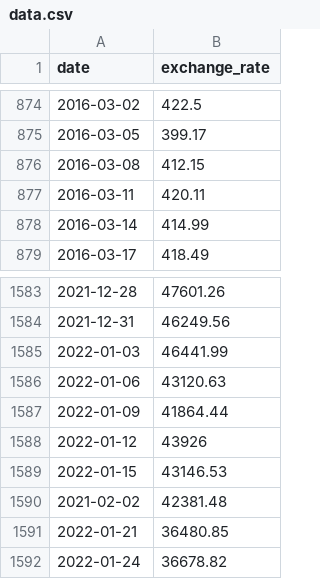
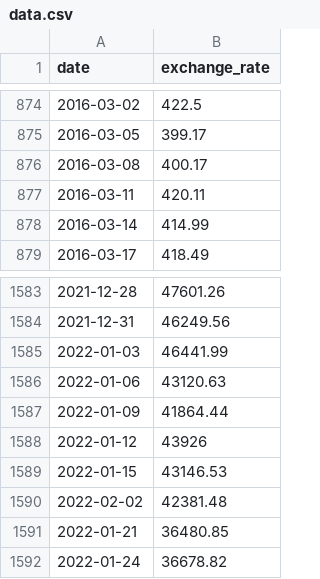
Before and after one commit to oishchen42/cpp09, a CSV file: ex00/data.csv, drawn as a sheet; only a part is shown, gaps mark what is left out.

```diff
--- a/ex00/data.csv
+++ b/ex00/data.csv
@@ -875,3 +875,3 @@ date,exchange_rate
 2016-03-05,399.17
-2016-03-08,412.15
+2016-03-08,400.17
 2016-03-11,420.11
@@ -1589,3 +1589,3 @@ date,exchange_rate
 2022-01-15,43146.53
-2021-02-02,42381.48
+2022-02-02,42381.48
 2022-01-21,36480.85
```
Also changed, not shown: 3 other files.
